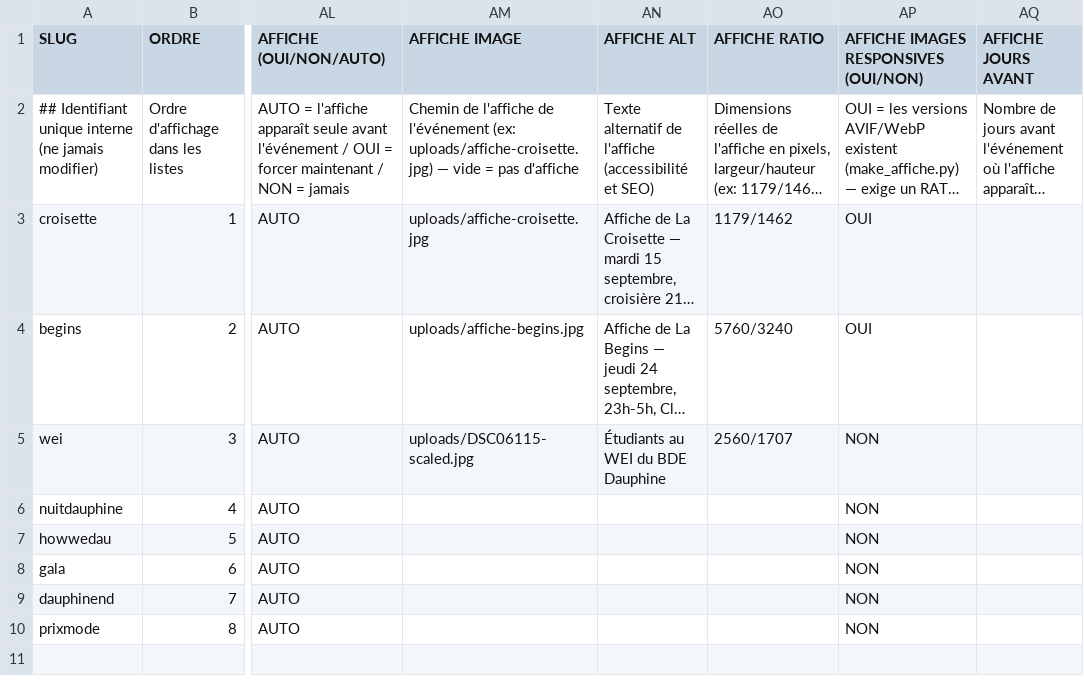
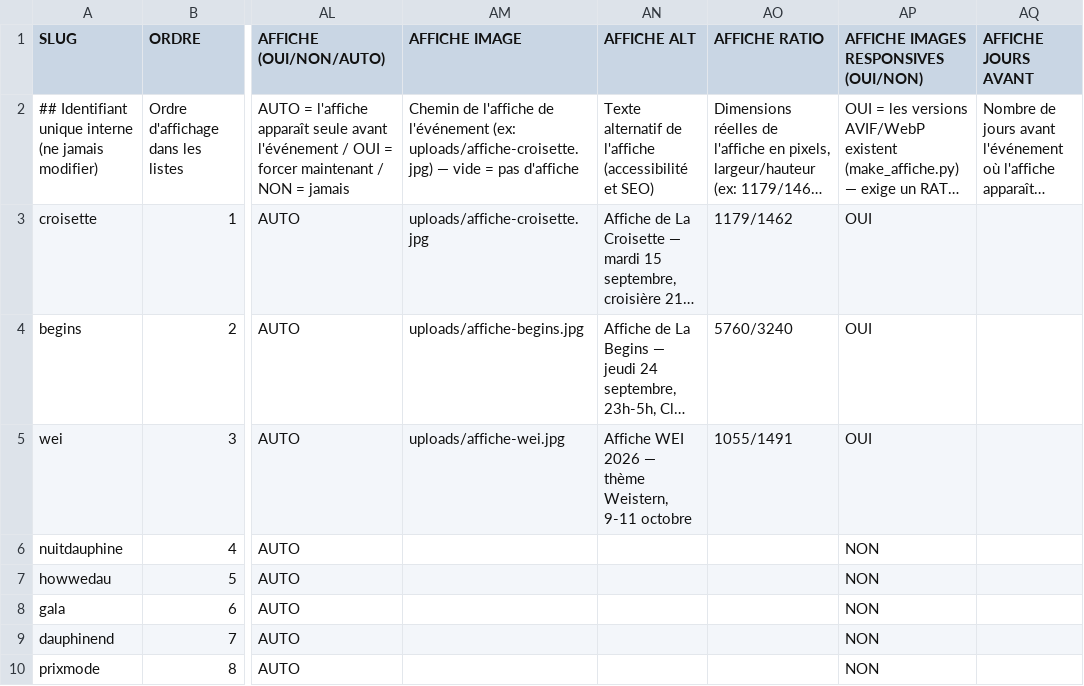
Before and after one commit to bdedauphine-cloud/sitebde, a CSV file: csv/events.csv, drawn as a sheet; only a part is shown, gaps mark what is left out; long unchanged cells end in …; the diff names each change by its address in the sheet, - before the commit and + after, or states it on an @@ line.

```diff
--- a/csv/events.csv
+++ b/csv/events.csv
-AM5 (AFFICHE IMAGE): uploads/DSC06115-scaled.jpg
+AM5 (AFFICHE IMAGE): uploads/affiche-wei.jpg
-AN5 (AFFICHE ALT): Étudiants au WEI du BDE Dauphine
+AN5 (AFFICHE ALT): Affiche WEI 2026 — thème Weistern, 9-11 octobre
-AO5 (AFFICHE RATIO): 2560/1707
+AO5 (AFFICHE RATIO): 1055/1491
-AP5: NON
+AP5: OUI
```
Also changed, not shown: 6 other files.
